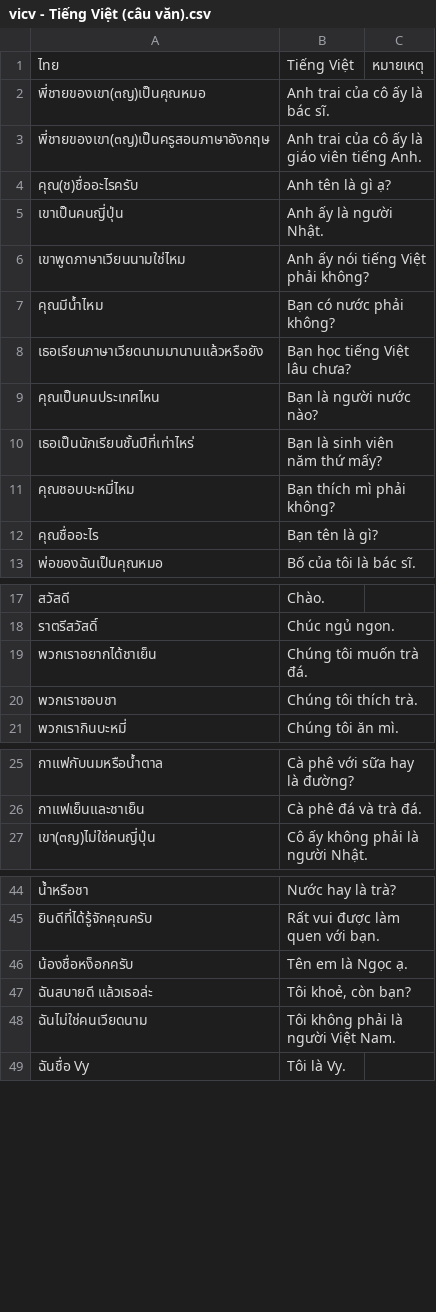
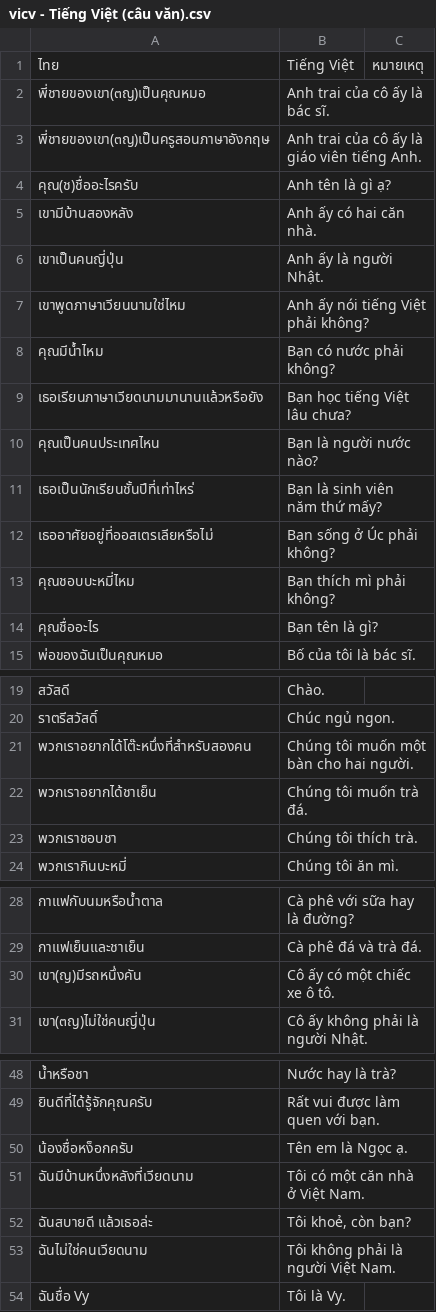
Before and after one commit to ponlawat-w/anki-collection, a CSV file: notes/vicv - Tiếng Việt (câu văn).csv, drawn as a sheet; only a part is shown, gaps mark what is left out; the diff covers the shown part only; the diff names each change by its address in the sheet, - before the commit and + after, or states it on an @@ line.

```diff
--- a/notes/vicv - Tiếng Việt (câu văn).csv
+++ b/notes/vicv - Tiếng Việt (câu văn).csv
+row 5: เขามีบ้านสองหลัง | Anh ấy có hai căn nhà.
+row 12: เธออาศัยอยู่ที่ออสเตรเลียหรือไม่ | Bạn sống ở Úc phải không?
+row 21: พวกเราอยากได้โต๊ะหนึ่งที่สำหรับสองคน | Chúng tôi muốn một bàn cho hai người.
+row 30: เขา(ญ)มีรถหนึ่งคัน | Cô ấy có một chiếc xe ô tô.
+row 51: ฉันมีบ้านหนึ่งหลังที่เวียดนาม | Tôi có một căn nhà ở Việt Nam.
```
Also changed, not shown: 1 added row elsewhere in this file, notes/idkl - Bahasa Indonesia (Kalimat).csv, notes/idth - Bahasa Indonesia.csv, 9 other files.
